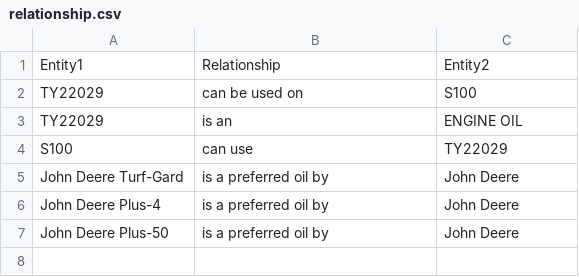
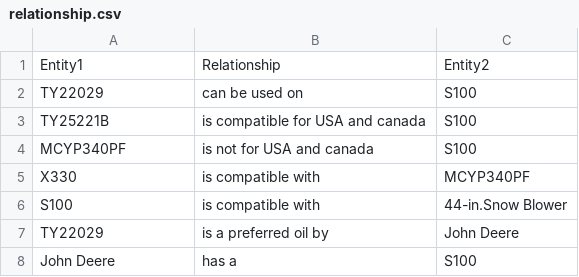
Before and after one commit to GPT-Wizard/Resources, a CSV file: relationship.csv, drawn as a sheet.

```diff
--- a/relationship.csv
+++ b/relationship.csv
@@ -2,6 +2,7 @@ Entity1,Relationship,Entity2
 TY22029,can be used on,S100
-TY22029,is an,ENGINE OIL
-S100,can use,TY22029
-John Deere Turf-Gard,is a preferred oil by,John Deere
-John Deere Plus-4,is a preferred oil by,John Deere
-John Deere Plus-50,is a preferred oil by,John Deere
+TY25221B,is compatible for USA and canada,S100
+MCYP340PF,is not for USA and canada,S100
+X330,is compatible with,MCYP340PF
+S100,is compatible with,44-in.Snow Blower
+TY22029,is a preferred oil by,John Deere
+John Deere,has a,S100
```
Also changed, not shown: 1 other file.
